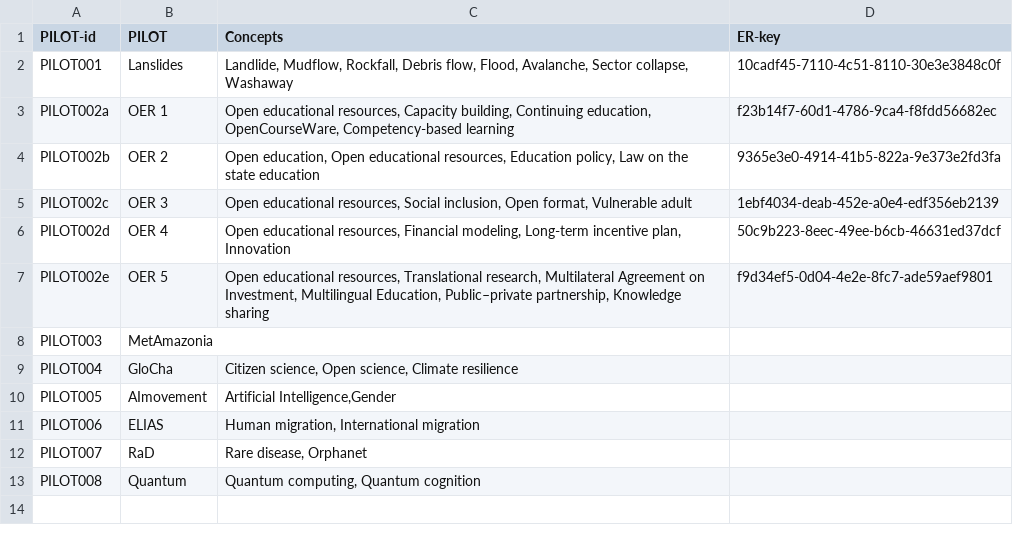
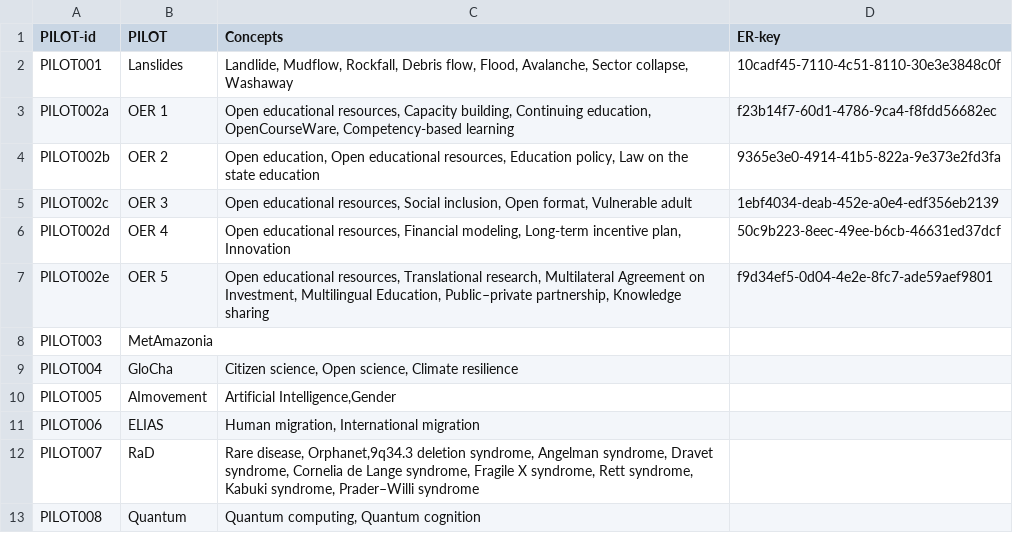
Before and after one commit to IRCAI-SDGobservatory/data, a CSV file: IRCAI-ObsPilots.csv, drawn as a sheet.

Commit message:
Update IRCAI-ObsPilots.csv

```diff
--- a/IRCAI-ObsPilots.csv
+++ b/IRCAI-ObsPilots.csv
@@ -11,3 +11,3 @@ PILOT005,AImovement,"Artificial Intelligence,Gender",,,,
 PILOT006,ELIAS,"Human migration, International migration",,,,
-PILOT007,RaD,"Rare disease, Orphanet",,,,
+PILOT007,RaD,"Rare disease, Orphanet,9q34.3 deletion syndrome, Angelman syndrome, Dravet syndrome, Cornelia de Lange syndrome, Fragile X syndrome, Rett syndrome, Kabuki syndrome, Prader–Willi syndrome",,,,
 PILOT008,Quantum,"Quantum computing, Quantum cognition",,,,
```
